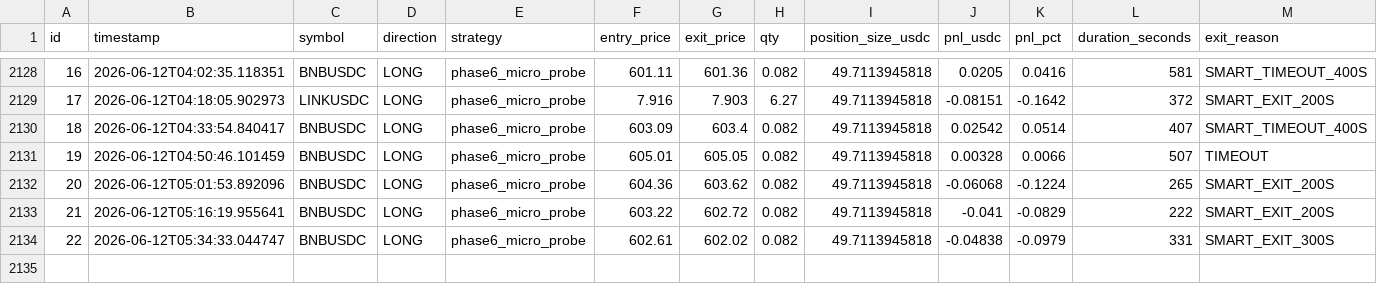
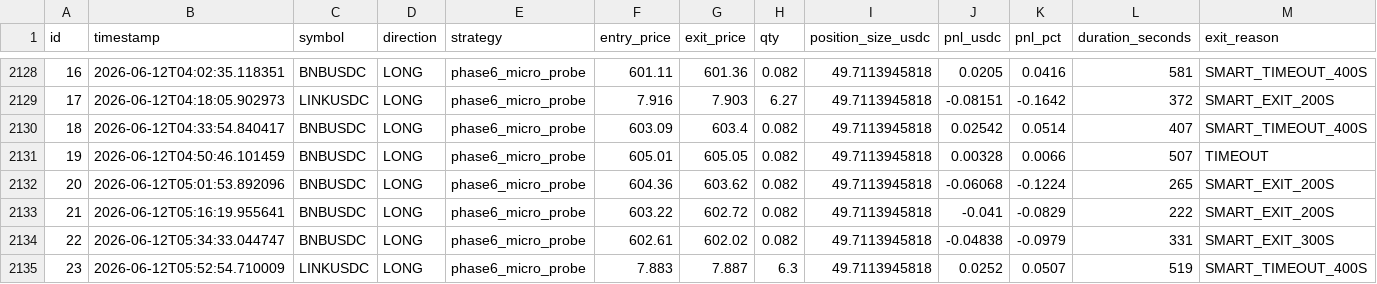
Before and after one commit to vincentlefort/monitoring-openclaw, a CSV file: data/trades.csv, drawn as a sheet; only a part is shown, gaps mark what is left out; rows hold the shown columns only; the diff names each change by its address in the sheet, - before the commit and + after, or states it on an @@ line.

```diff
--- a/data/trades.csv
+++ b/data/trades.csv
+row 2135: 23 | 2026-06-12T05:52:54.710009 | LINKUSDC | LONG | phase6_micro_probe | 7.883 | 7.887 | 6.3 | 49.7113945818 | 0.0252 | 0.0507 | 519 | SMART_TIMEOUT_400S
```
Also changed, not shown: 5 other files.
